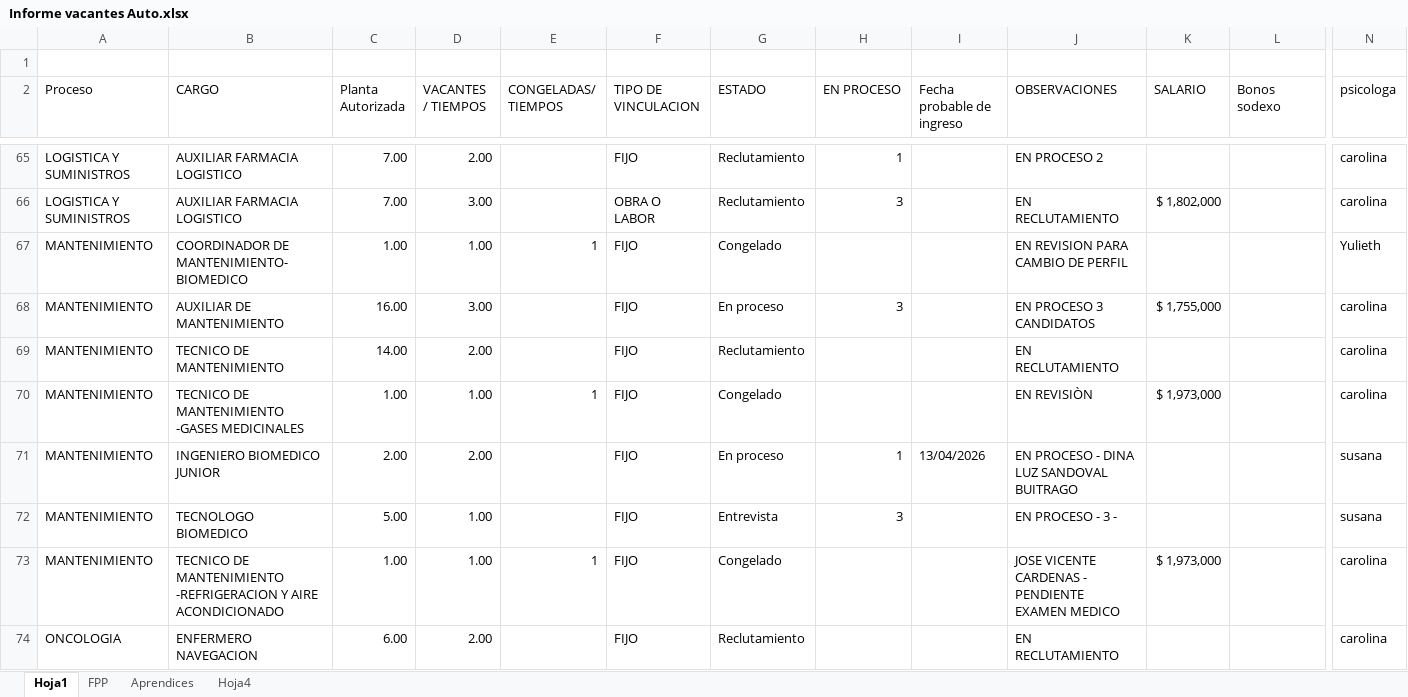
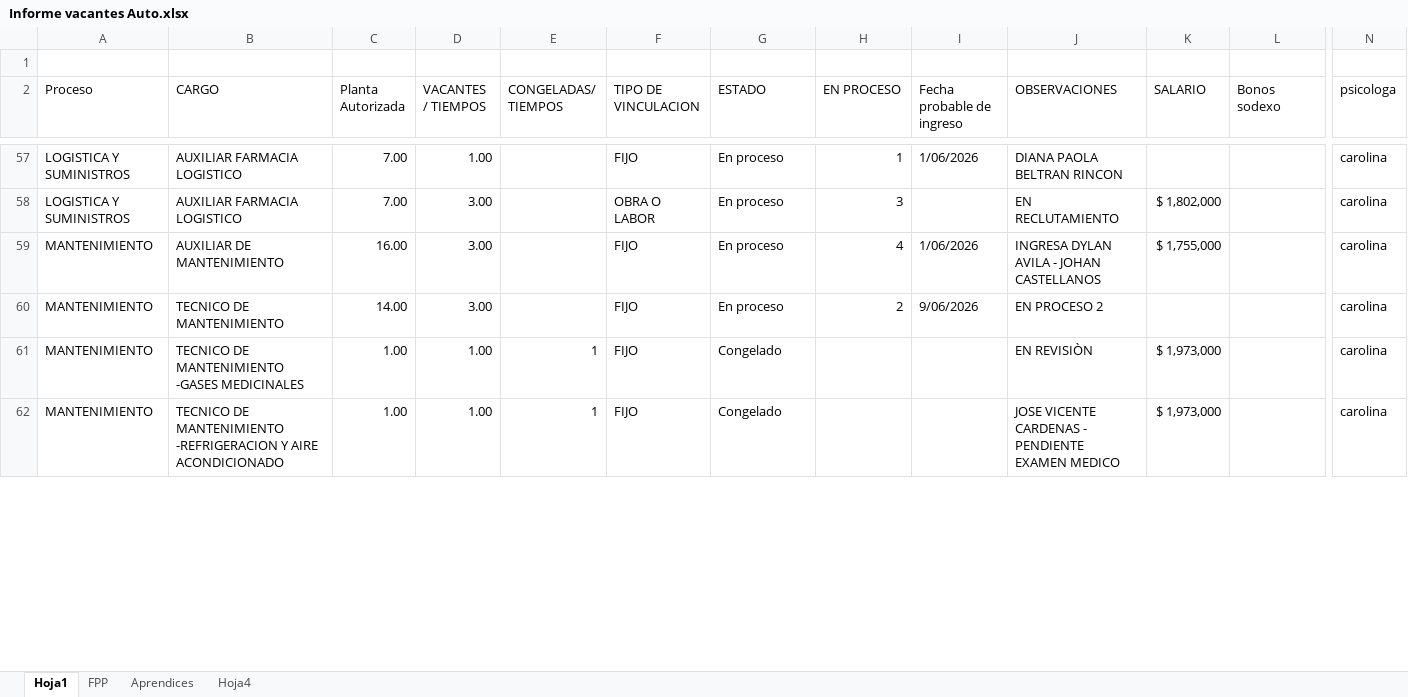
Before and after one commit to santiago978600-commits/Vacantes, an Excel workbook: Informe vacantes Auto.xlsx, sheet Hoja1, drawn as a sheet; only a part is shown, gaps mark what is left out; values as stored, in another font and other column widths than the file's, no cell formats; table styles not drawn; removed rows and columns are numbered as before the commit, all else as after; rows hold the shown columns only; the diff covers the shown part only; the diff names each change by its address in the sheet, - before the commit and + after, or states it on an @@ line.

```diff
--- a/Informe vacantes Auto.xlsx (sheet Hoja1)
+++ b/Informe vacantes Auto.xlsx (sheet Hoja1)
-D57 (VACANTES / TIEMPOS): 2.00
+D57 (VACANTES / TIEMPOS): 1.00
-G57:G58 (ESTADO): Reclutamiento
+G57:G58 (ESTADO): En proceso
-I57 (Fecha probable de ingreso): (empty)
+I57 (Fecha probable de ingreso): 1/06/2026
-J57 (OBSERVACIONES): EN PROCESO 2
+J57 (OBSERVACIONES): DIANA PAOLA BELTRAN RINCON
-row 67: MANTENIMIENTO | COORDINADOR DE MANTENIMIENTO-BIOMEDICO | 1.00 | 1.00 | 1 | FIJO | Congelado |  |  | EN REVISION PARA CAMBIO DE PERFIL |  |  | Yulieth
-H59 (EN PROCESO): 3
+H59 (EN PROCESO): 4
-I59 (Fecha probable de ingreso): (empty)
+I59 (Fecha probable de ingreso): 1/06/2026
-J59 (OBSERVACIONES): EN PROCESO 3 CANDIDATOS
+J59 (OBSERVACIONES): INGRESA DYLAN AVILA - JOHAN CASTELLANOS
-D60 (VACANTES / TIEMPOS): 2.00
+D60 (VACANTES / TIEMPOS): 3.00
-G60 (ESTADO): Reclutamiento
+G60 (ESTADO): En proceso
-H60 (EN PROCESO): (empty)
+H60 (EN PROCESO): 2
-I60 (Fecha probable de ingreso): (empty)
+I60 (Fecha probable de ingreso): 9/06/2026
-J60 (OBSERVACIONES): EN RECLUTAMIENTO
+J60 (OBSERVACIONES): EN PROCESO 2
-row 71: MANTENIMIENTO | INGENIERO BIOMEDICO JUNIOR | 2.00 | 2.00 |  | FIJO | En proceso | 1 | 13/04/2026 | EN PROCESO - DINA LUZ SANDOVAL BUITRAGO |  |  | susana
-row 72: MANTENIMIENTO | TECNOLOGO BIOMEDICO | 5.00 | 1.00 |  | FIJO | Entrevista | 3 |  | EN PROCESO - 3 - |  |  | susana
-row 74: ONCOLOGIA | ENFERMERO NAVEGACION | 6.00 | 2.00 |  | FIJO | Reclutamiento |  |  | EN RECLUTAMIENTO |  |  | carolina
```
Also changed, not shown: 19 added rows, 25 removed rows and 113 edited cells elsewhere in this sheet, sheet Aprendices, sheet FPP, cell formats, 3 other files.
